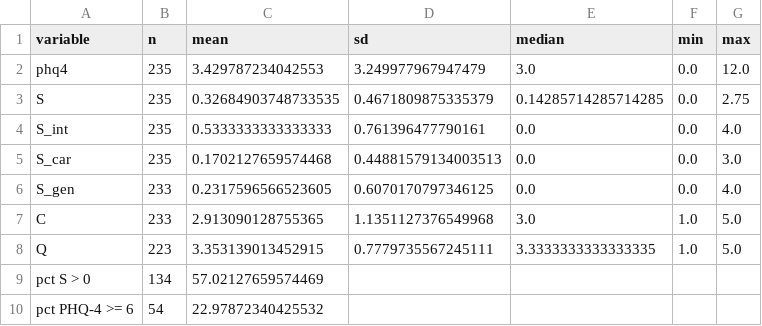
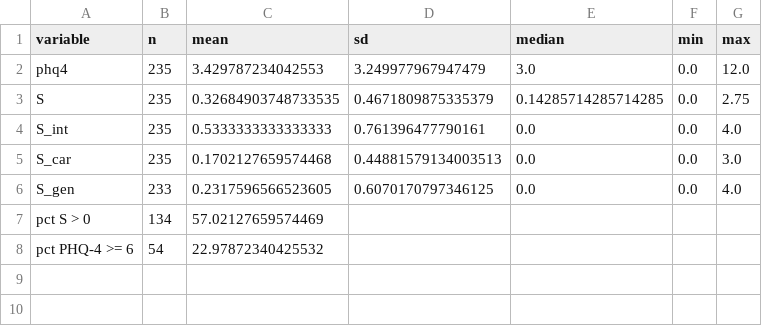
Before and after one commit to tronghoannguyen05/NCKHLGBT, a CSV file: output/tables/stata/table3_descriptives.csv, drawn as a sheet; the diff names each change by its address in the sheet, - before the commit and + after, or states it on an @@ line.

```diff
--- a/output/tables/stata/table3_descriptives.csv
+++ b/output/tables/stata/table3_descriptives.csv
-row 7: C | 233 | 2.913090128755365 | 1.1351127376549968 | 3.0 | 1.0 | 5.0
-row 8: Q | 223 | 3.353139013452915 | 0.7779735567245111 | 3.3333333333333335 | 1.0 | 5.0
```
Also changed, not shown: output/tables/stata/all_results.csv, output/tables/stata/reliability.csv, 12 other files.
